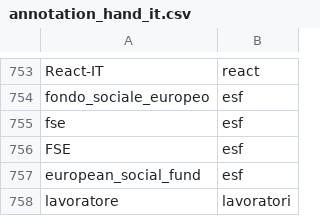
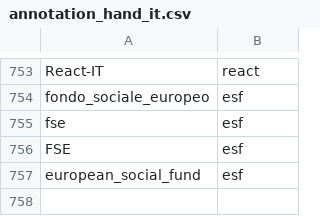
Before and after one commit to RoccoPaolillo/CNT_unsupervised, a CSV file: annotation_hand_it.csv, drawn as a sheet; only a part is shown, gaps mark what is left out; the diff names each change by its address in the sheet, - before the commit and + after, or states it on an @@ line.

Commit message:
Update annotation_hand_it.csv

```diff
--- a/annotation_hand_it.csv
+++ b/annotation_hand_it.csv
-row 758: lavoratore | lavoratori
```
